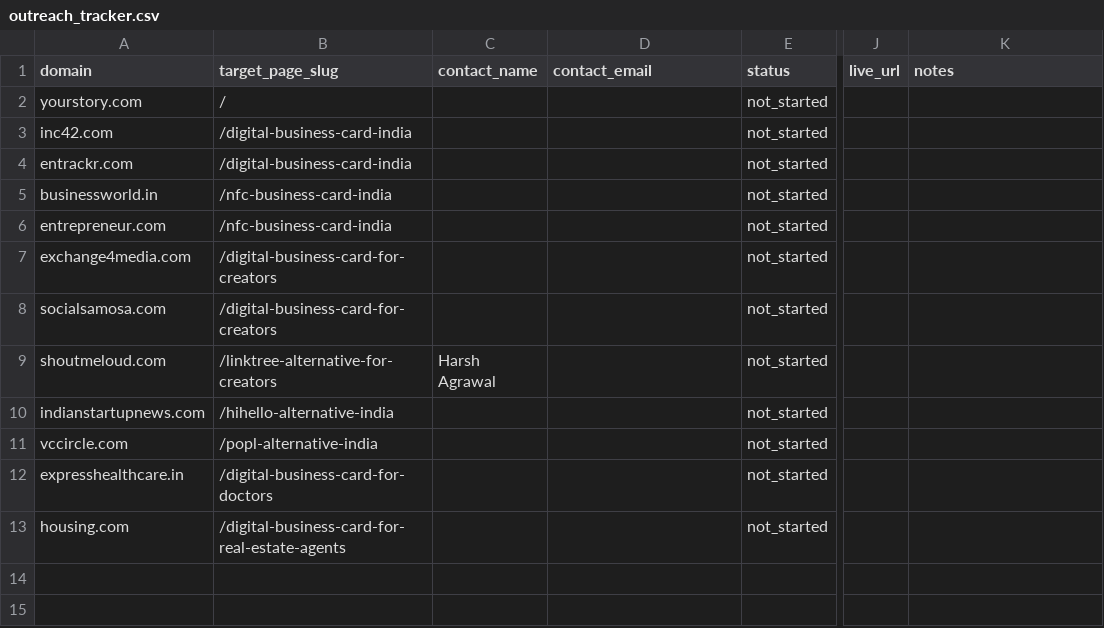
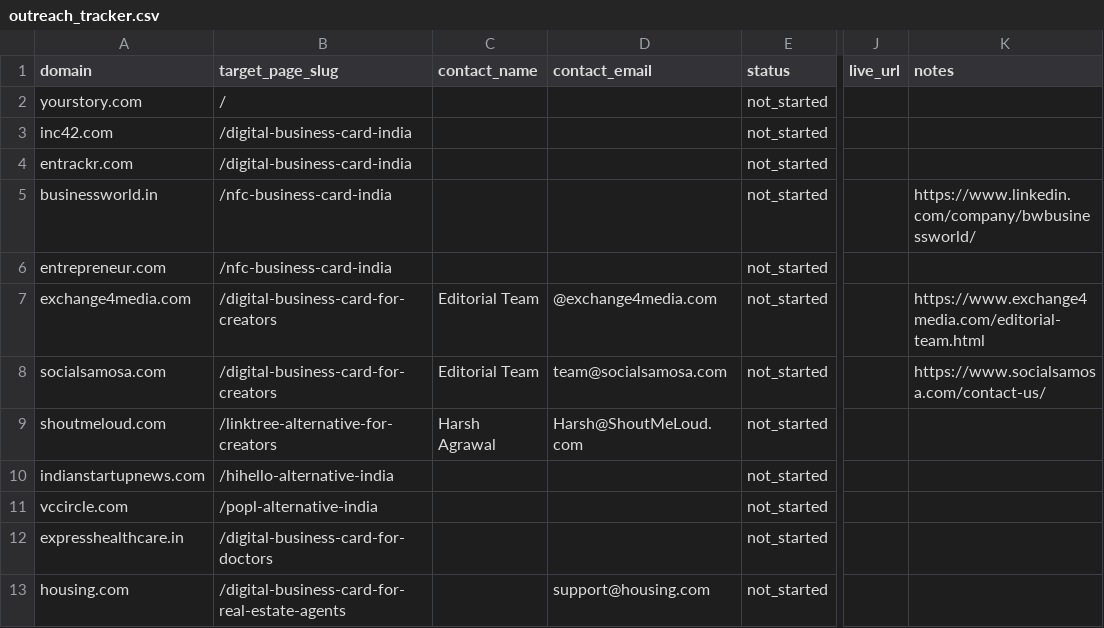
Before and after one commit to vedantacore-admin/profiletap-seo-os, a CSV file: projects/profiletap/data/backlinks/outreach_tracker.csv, drawn as a sheet; only a part is shown, gaps mark what is left out; the diff names each change by its address in the sheet, - before the commit and + after, or states it on an @@ line.

Commit message:
fix: add missing contact details and links for outreach targets in CSV

```diff
--- a/projects/profiletap/data/backlinks/outreach_tracker.csv
+++ b/projects/profiletap/data/backlinks/outreach_tracker.csv
-K5 (notes): (empty)
+K5 (notes): https://www.linkedin.com/company/bwbusinessworld/
-C7:C8 (contact_name): (empty)
+C7:C8 (contact_name): Editorial Team
-D7 (contact_email): (empty)
+D7 (contact_email): @exchange4media.com
-K7 (notes): (empty)
+K7 (notes): https://www.exchange4media.com/editorial-team.html
-D8 (contact_email): (empty)
+D8 (contact_email): team@socialsamosa.com
-K8 (notes): (empty)
+K8 (notes): https://www.socialsamosa.com/contact-us/
-D9 (contact_email): (empty)
+D9 (contact_email): Harsh@ShoutMeLoud.com
-D13 (contact_email): (empty)
+D13 (contact_email): support@housing.com
```
